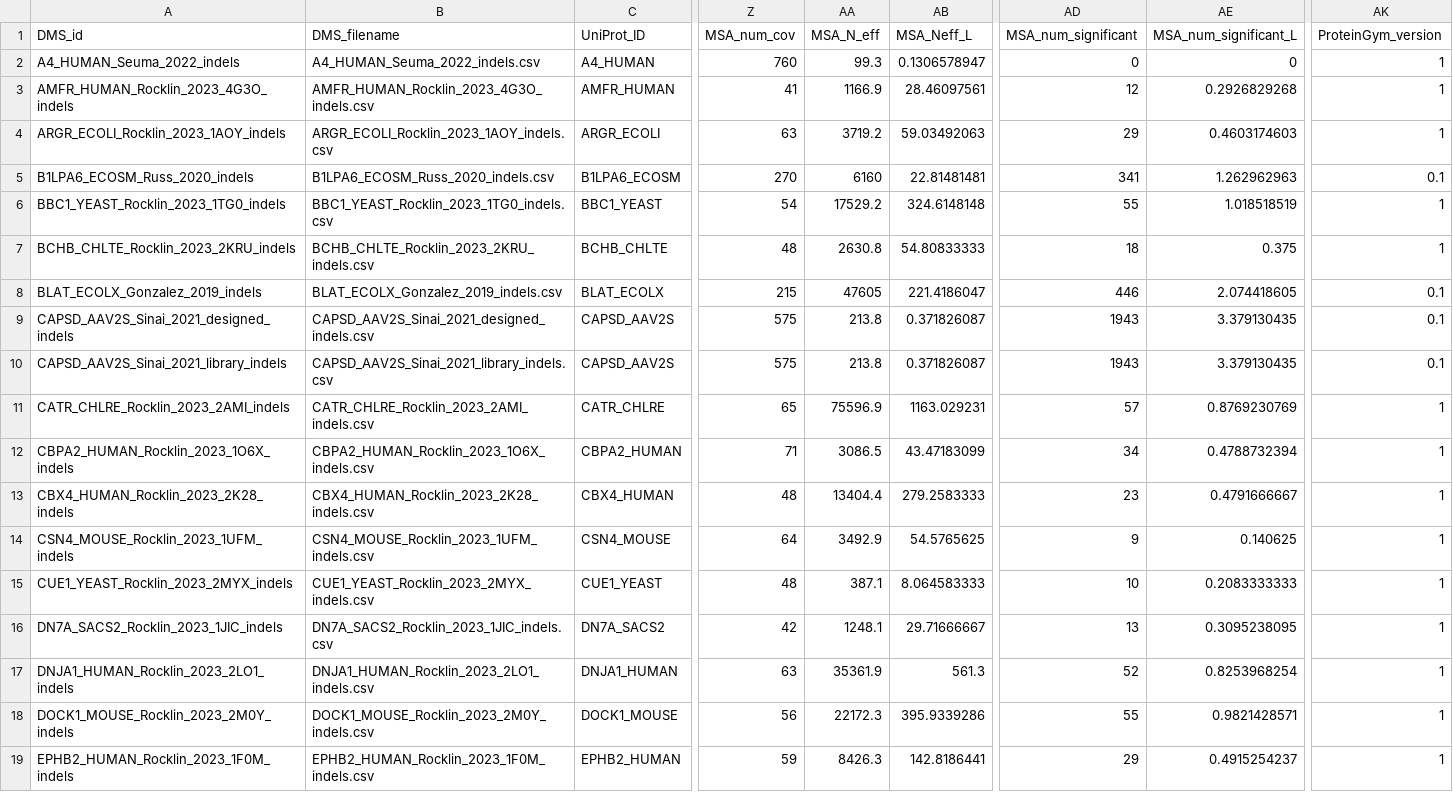
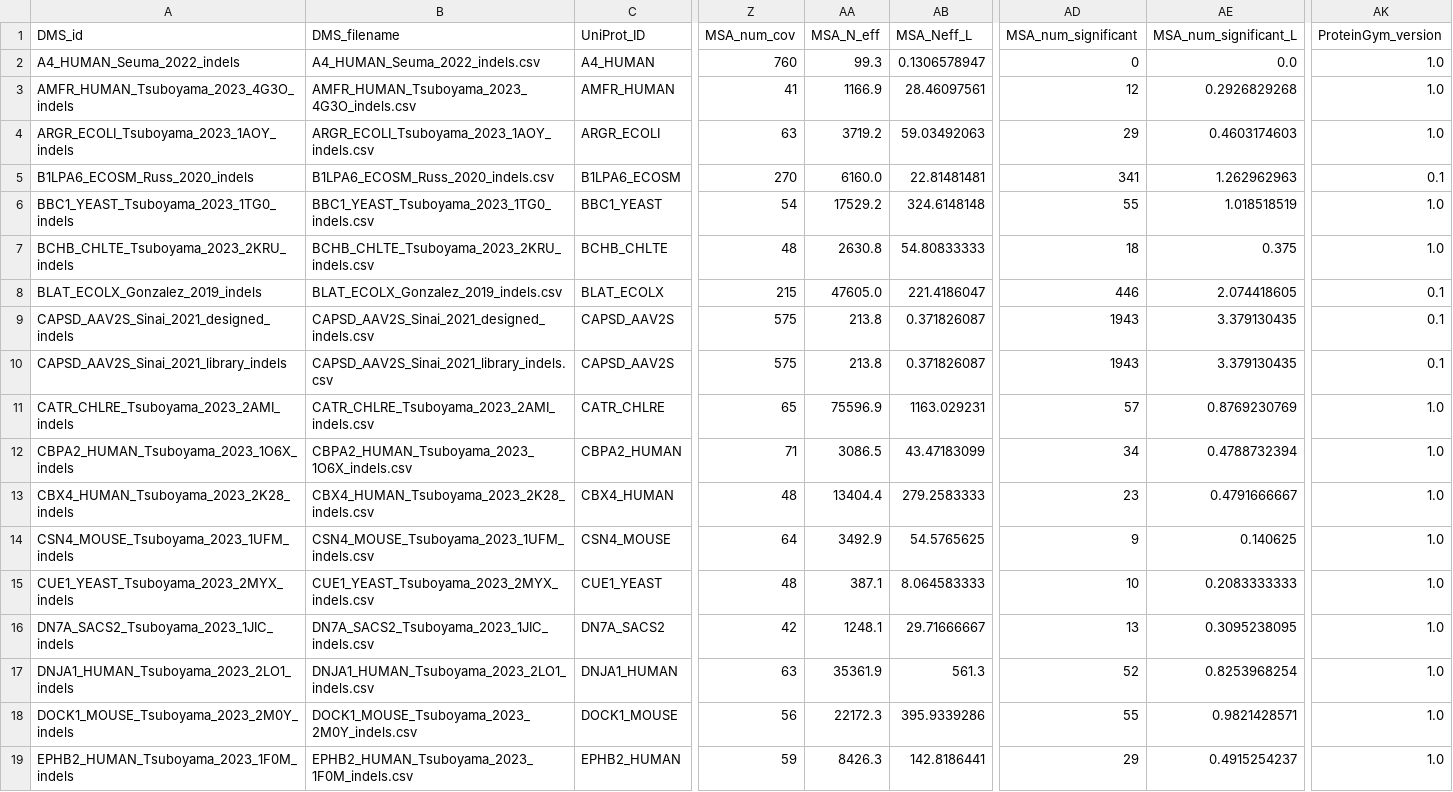
Before and after one commit to OATML-Markslab/ProteinGym, a CSV file: reference_files/DMS_indels.csv, drawn as a sheet; only a part is shown, gaps mark what is left out; the diff covers the shown part only; the diff names each change by its address in the sheet, - before the commit and + after, or states it on an @@ line.

```diff
--- a/reference_files/DMS_indels.csv
+++ b/reference_files/DMS_indels.csv
-AE2 (MSA_num_significant_L): 0
+AE2 (MSA_num_significant_L): 0.0
-AK2:AK4 (ProteinGym_version): 1
+AK2:AK4 (ProteinGym_version): 1.0
-A3 (DMS_id): AMFR_HUMAN_Rocklin_2023_4G3O_indels
+A3 (DMS_id): AMFR_HUMAN_Tsuboyama_2023_4G3O_indels
-B3 (DMS_filename): AMFR_HUMAN_Rocklin_2023_4G3O_indels.csv
+B3 (DMS_filename): AMFR_HUMAN_Tsuboyama_2023_4G3O_indels.csv
-A4 (DMS_id): ARGR_ECOLI_Rocklin_2023_1AOY_indels
+A4 (DMS_id): ARGR_ECOLI_Tsuboyama_2023_1AOY_indels
-B4 (DMS_filename): ARGR_ECOLI_Rocklin_2023_1AOY_indels.csv
+B4 (DMS_filename): ARGR_ECOLI_Tsuboyama_2023_1AOY_indels.csv
-AA5 (MSA_N_eff): 6160
+AA5 (MSA_N_eff): 6160.0
-A6 (DMS_id): BBC1_YEAST_Rocklin_2023_1TG0_indels
+A6 (DMS_id): BBC1_YEAST_Tsuboyama_2023_1TG0_indels
-B6 (DMS_filename): BBC1_YEAST_Rocklin_2023_1TG0_indels.csv
+B6 (DMS_filename): BBC1_YEAST_Tsuboyama_2023_1TG0_indels.csv
-AK6:AK7 (ProteinGym_version): 1
+AK6:AK7 (ProteinGym_version): 1.0
-A7 (DMS_id): BCHB_CHLTE_Rocklin_2023_2KRU_indels
+A7 (DMS_id): BCHB_CHLTE_Tsuboyama_2023_2KRU_indels
-B7 (DMS_filename): BCHB_CHLTE_Rocklin_2023_2KRU_indels.csv
+B7 (DMS_filename): BCHB_CHLTE_Tsuboyama_2023_2KRU_indels.csv
-AA8 (MSA_N_eff): 47605
+AA8 (MSA_N_eff): 47605.0
-A11 (DMS_id): CATR_CHLRE_Rocklin_2023_2AMI_indels
+A11 (DMS_id): CATR_CHLRE_Tsuboyama_2023_2AMI_indels
-B11 (DMS_filename): CATR_CHLRE_Rocklin_2023_2AMI_indels.csv
+B11 (DMS_filename): CATR_CHLRE_Tsuboyama_2023_2AMI_indels.csv
-AK11:AK19 (ProteinGym_version): 1
+AK11:AK19 (ProteinGym_version): 1.0
-A12 (DMS_id): CBPA2_HUMAN_Rocklin_2023_1O6X_indels
+A12 (DMS_id): CBPA2_HUMAN_Tsuboyama_2023_1O6X_indels
-B12 (DMS_filename): CBPA2_HUMAN_Rocklin_2023_1O6X_indels.csv
+B12 (DMS_filename): CBPA2_HUMAN_Tsuboyama_2023_1O6X_indels.csv
-A13 (DMS_id): CBX4_HUMAN_Rocklin_2023_2K28_indels
+A13 (DMS_id): CBX4_HUMAN_Tsuboyama_2023_2K28_indels
-B13 (DMS_filename): CBX4_HUMAN_Rocklin_2023_2K28_indels.csv
+B13 (DMS_filename): CBX4_HUMAN_Tsuboyama_2023_2K28_indels.csv
-A14 (DMS_id): CSN4_MOUSE_Rocklin_2023_1UFM_indels
+A14 (DMS_id): CSN4_MOUSE_Tsuboyama_2023_1UFM_indels
-B14 (DMS_filename): CSN4_MOUSE_Rocklin_2023_1UFM_indels.csv
+B14 (DMS_filename): CSN4_MOUSE_Tsuboyama_2023_1UFM_indels.csv
-A15 (DMS_id): CUE1_YEAST_Rocklin_2023_2MYX_indels
+A15 (DMS_id): CUE1_YEAST_Tsuboyama_2023_2MYX_indels
-B15 (DMS_filename): CUE1_YEAST_Rocklin_2023_2MYX_indels.csv
+B15 (DMS_filename): CUE1_YEAST_Tsuboyama_2023_2MYX_indels.csv
-A16 (DMS_id): DN7A_SACS2_Rocklin_2023_1JIC_indels
+A16 (DMS_id): DN7A_SACS2_Tsuboyama_2023_1JIC_indels
-B16 (DMS_filename): DN7A_SACS2_Rocklin_2023_1JIC_indels.csv
+B16 (DMS_filename): DN7A_SACS2_Tsuboyama_2023_1JIC_indels.csv
-A17 (DMS_id): DNJA1_HUMAN_Rocklin_2023_2LO1_indels
+A17 (DMS_id): DNJA1_HUMAN_Tsuboyama_2023_2LO1_indels
-B17 (DMS_filename): DNJA1_HUMAN_Rocklin_2023_2LO1_indels.csv
+B17 (DMS_filename): DNJA1_HUMAN_Tsuboyama_2023_2LO1_indels.csv
-A18 (DMS_id): DOCK1_MOUSE_Rocklin_2023_2M0Y_indels
+A18 (DMS_id): DOCK1_MOUSE_Tsuboyama_2023_2M0Y_indels
-B18 (DMS_filename): DOCK1_MOUSE_Rocklin_2023_2M0Y_indels.csv
+B18 (DMS_filename): DOCK1_MOUSE_Tsuboyama_2023_2M0Y_indels.csv
-A19 (DMS_id): EPHB2_HUMAN_Rocklin_2023_1F0M_indels
+A19 (DMS_id): EPHB2_HUMAN_Tsuboyama_2023_1F0M_indels
-B19 (DMS_filename): EPHB2_HUMAN_Rocklin_2023_1F0M_indels.csv
+B19 (DMS_filename): EPHB2_HUMAN_Tsuboyama_2023_1F0M_indels.csv
```
Also changed, not shown: 142 edited cells elsewhere in this file, benchmarks/DMS_zero_shot/substitutions/AUC/DMS_substitutions_AUC_DMS_level.csv, benchmarks/DMS_zero_shot/substitutions/MCC/DMS_substitutions_MCC_DMS_level.csv, 28 other files.
